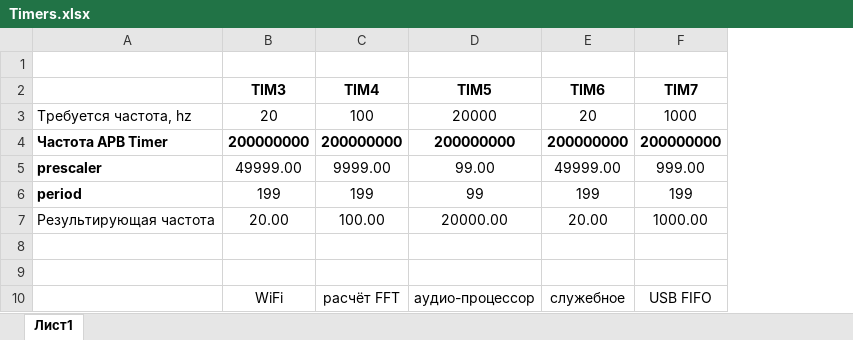
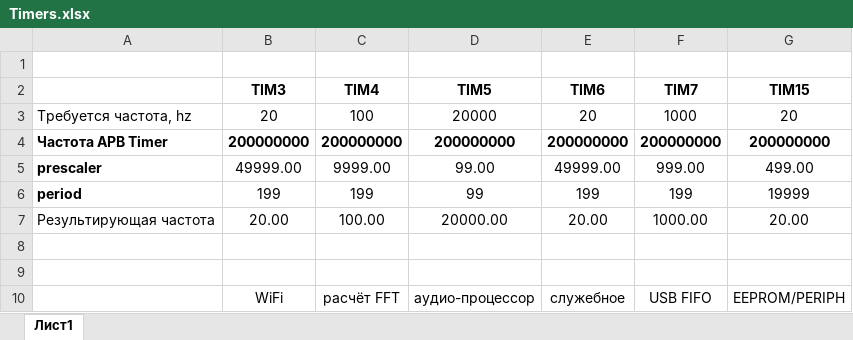
Before and after one commit to witalis3/UA3REO-DDC-Transceiver, an Excel workbook: Scheme/Timers.xlsx, sheet Лист1, drawn as a sheet; values as stored, in another font and other column widths than the file's, no borders; the diff names each change by its address in the sheet, - before the commit and + after, or states it on an @@ line.

Commit message:
EEPROM Verification

```diff
--- a/Scheme/Timers.xlsx (sheet Лист1)
+++ b/Scheme/Timers.xlsx (sheet Лист1)
+column G (TIM15), rows 3-10: 20 | 200000000 | 499.00 | 19999 | 20.00 |  |  | EEPROM/PERIPH
```
Also changed, not shown: 13 other files.
